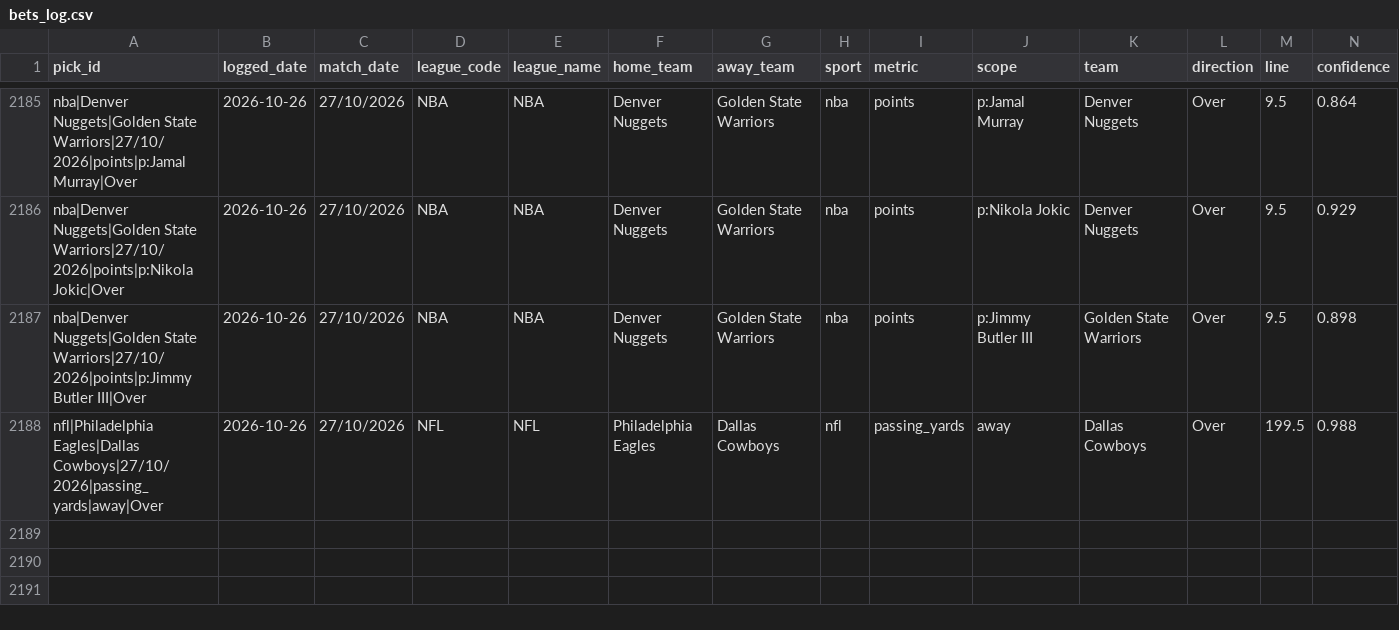
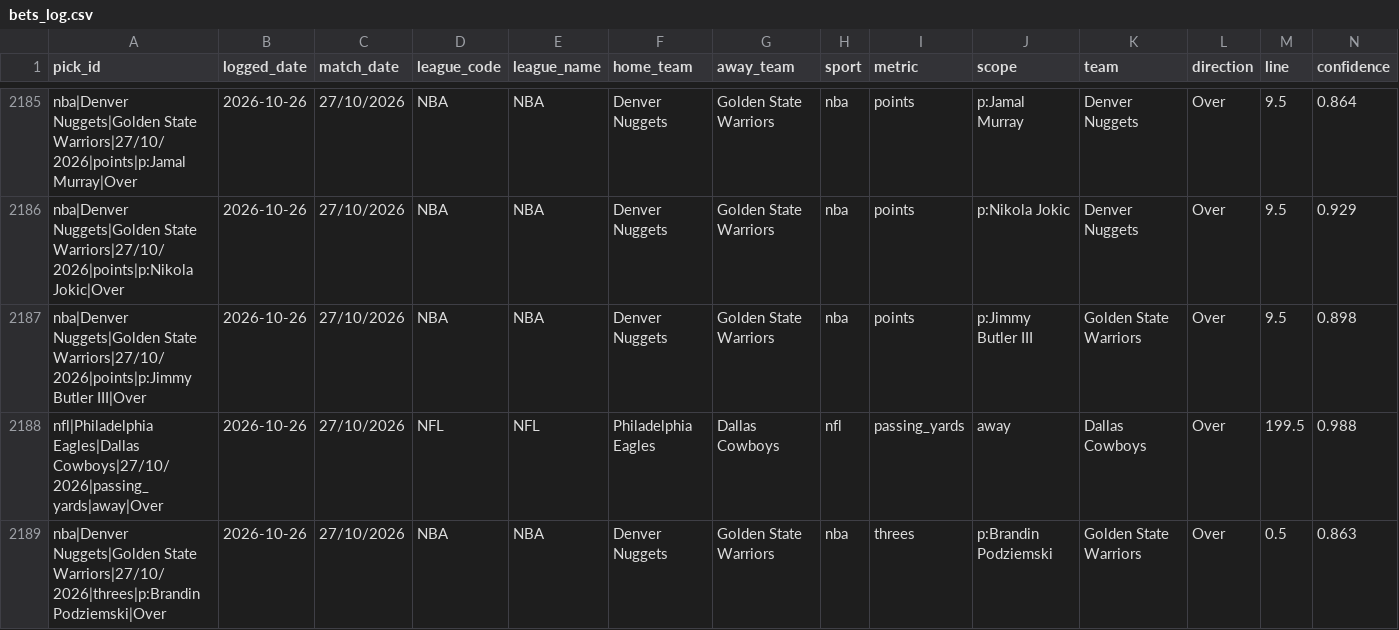
Before and after one commit to georgecharlesworth5-sudo/footystatpack, a CSV file: bets_log.csv, drawn as a sheet; only a part is shown, gaps mark what is left out; rows hold the shown columns only; the diff names each change by its address in the sheet, - before the commit and + after, or states it on an @@ line.

```diff
--- a/bets_log.csv
+++ b/bets_log.csv
+row 2189: nba|Denver Nuggets|Golden State Warriors|27/10/2026|threes|p:Brandin Podziemski|Over | 2026-10-26 | 27/10/2026 | NBA | NBA | Denver Nuggets | Golden State Warriors | nba | threes | p:Brandin Podziemski | Golden State Warriors | Over | 0.5 | 0.863
```
Also changed, not shown: data/nba_upcoming.csv, 3 other files.
